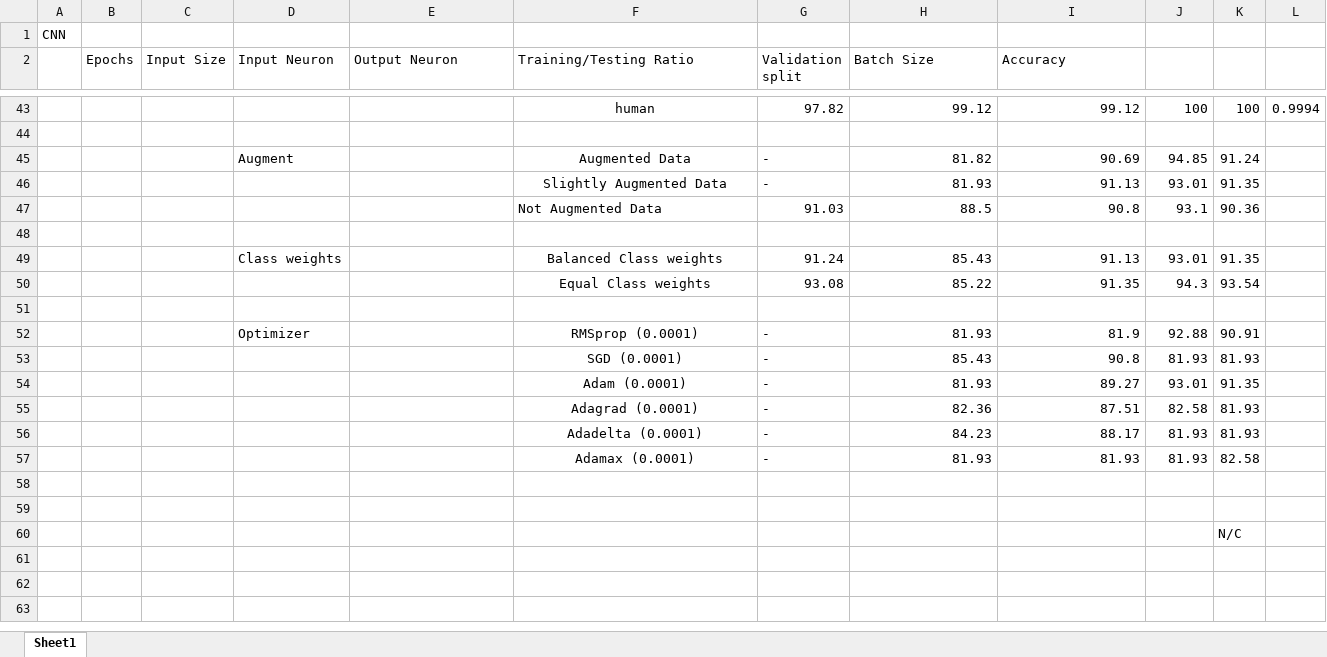
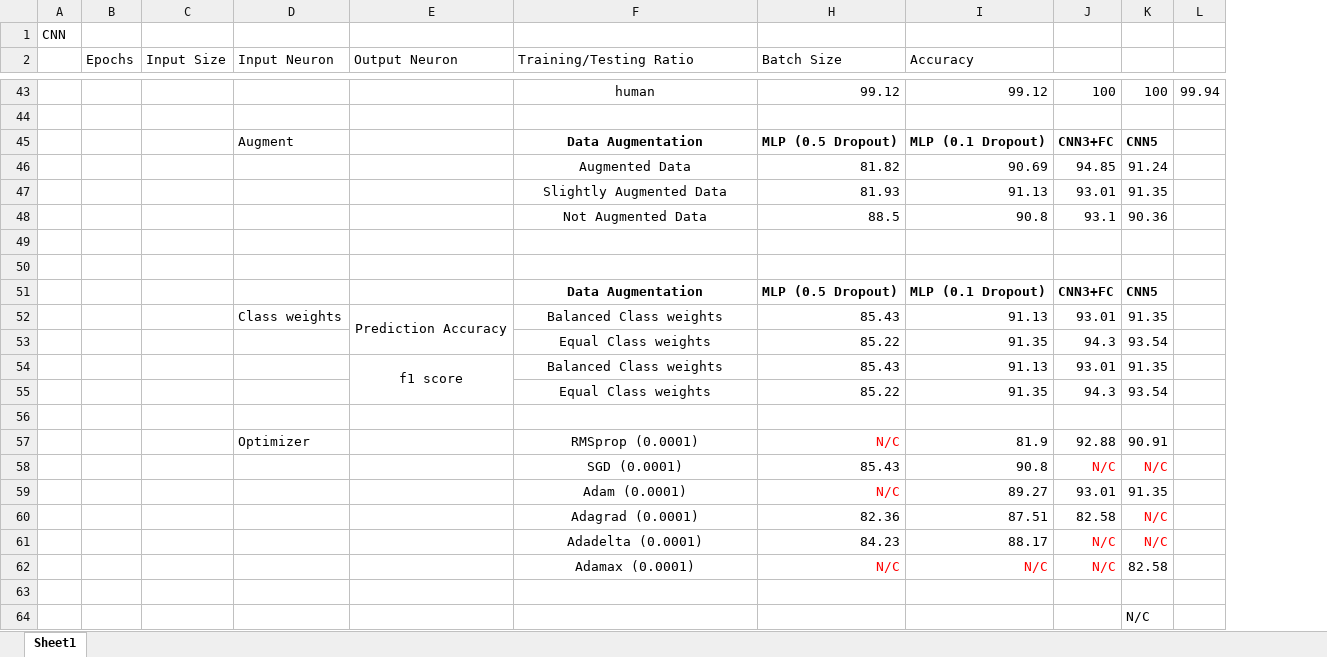
Before and after one commit to zhenghung/AMLSassignment, an Excel workbook: analysis/keras_results.xlsx, sheet Sheet1, drawn as a sheet; only a part is shown, gaps mark what is left out; values as stored, in another font and other column widths than the file's, no borders; removed rows and columns are numbered as before the commit, all else as after; the diff covers the shown part only; the diff names each change by its address in the sheet, - before the commit and + after, or states it on an @@ line.

```diff
--- a/analysis/keras_results.xlsx (sheet Sheet1)
+++ b/analysis/keras_results.xlsx (sheet Sheet1)
@@ column G (Validation split) hidden, rows 43-56: 97.82 |  | - | - | 91.03 |  | 91.24 | 93.08 |  | - | - | - | - | - @@
-column L, row 43: 0.9994
+column L, row 43: 99.94
+row 45:  |  |  | Augment |  | Data Augmentation | MLP (0.5 Dropout) | MLP (0.1 Dropout) | CNN3+FC | CNN5
-D46 (Input Neuron): Augment
+D46 (Input Neuron): (empty)
-F48 alignment: left
+F48 alignment: center
+row 50: (empty)
+row 51:  |  |  |  |  | Data Augmentation | MLP (0.5 Dropout) | MLP (0.1 Dropout) | CNN3+FC | CNN5
-E52 (Output Neuron): (empty)
+E52 (Output Neuron): Prediction Accuracy
+E52:E53 merged
+row 53:  |  |  |  |  | Equal Class weights | 85.22 | 91.35 | 94.3 | 93.54
+row 54:  |  |  |  | f1 score | Balanced Class weights | 85.43 | 91.13 | 93.01 | 91.35
-H57 (Batch Size): 81.93
+H57 (Batch Size): N/C
-H57 text colour: black
+H57 text colour: #FF0000
-J58: 81.93
+J58: N/C
-J58:K58 text colour: black
+J58:K58 text colour: #FF0000
-K58: 81.93
+K58: N/C
-H59 (Batch Size): 81.93
+H59 (Batch Size): N/C
-H59 text colour: black
+H59 text colour: #FF0000
-K60:K61: 81.93
+K60:K61: N/C
-K60 text colour: black
+K60 text colour: #FF0000
-J61: 81.93
+J61: N/C
-J61:K61 text colour: black
+J61:K61 text colour: #FF0000
-row 57:  |  |  |  |  | Adamax (0.0001) | - | 81.93 | 81.93 | 81.93 | 82.58
-row 62: (empty)
+row 62:  |  |  |  |  | Adamax (0.0001) | N/C | N/C | N/C | 82.58
```
Also changed, not shown: 5 added rows, 5 removed rows, 6 edited cells and cell formats elsewhere in this sheet, hidden cells.
